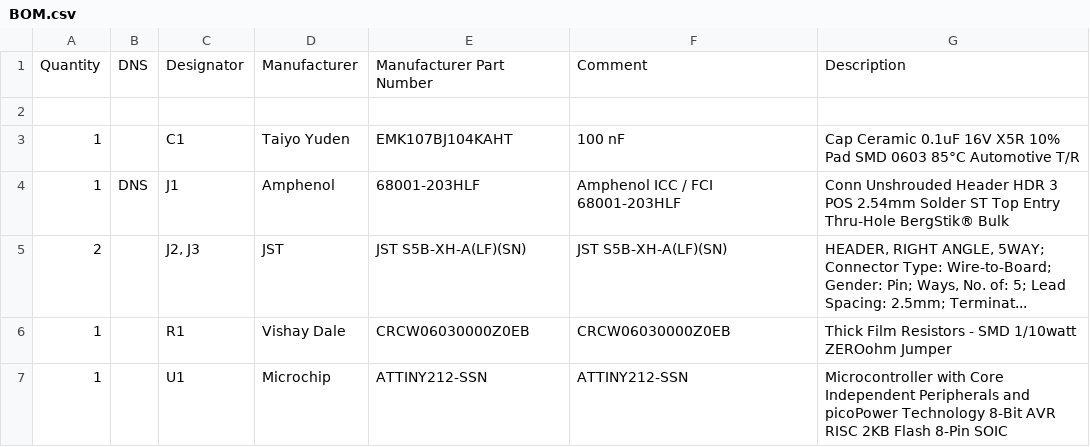
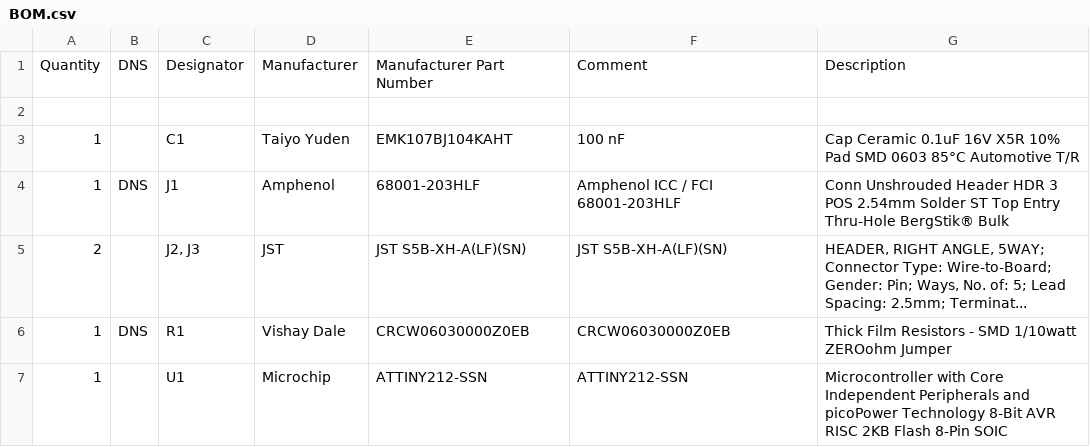
Before and after one commit to bkuschak/kegerator_mod, a CSV file: hardware/BOM.csv, drawn as a sheet; the diff names each change by its address in the sheet, - before the commit and + after, or states it on an @@ line.

```diff
--- a/hardware/BOM.csv
+++ b/hardware/BOM.csv
-B6: (empty)
+B6: DNS
```
Also changed, not shown: 15 other files.
